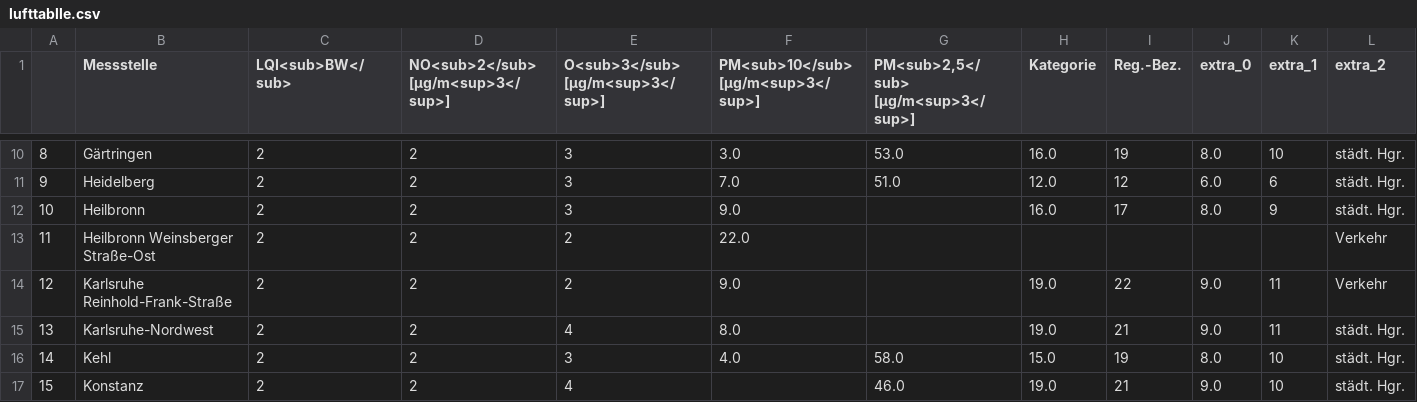
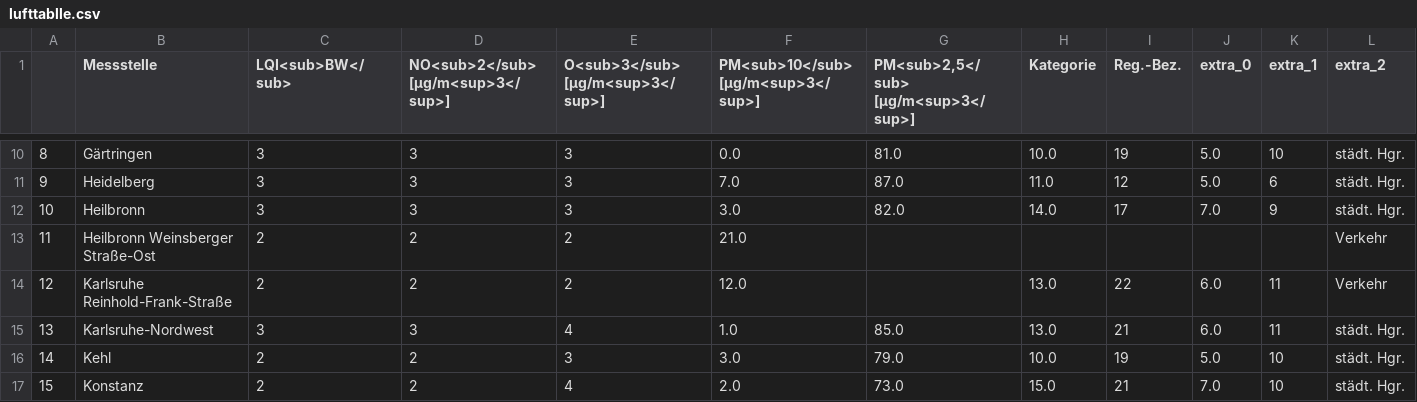
Before and after one commit to Sprossenboxer/feinstaub_bw, a CSV file: lufttablle.csv, drawn as a sheet; only a part is shown, gaps mark what is left out; the diff covers the shown part only; the diff names each change by its address in the sheet, - before the commit and + after, or states it on an @@ line.

```diff
--- a/lufttablle.csv
+++ b/lufttablle.csv
-C10:C12 (LQI<sub>BW</sub>): 2
+C10:C12 (LQI<sub>BW</sub>): 3
-D10:D12: 2
+D10:D12: 3
-F10: 3.0
+F10: 0.0
-G10: 53.0
+G10: 81.0
-H10 (Kategorie): 16.0
+H10 (Kategorie): 10.0
-J10 (extra_0): 8.0
+J10 (extra_0): 5.0
-G11: 51.0
+G11: 87.0
-H11 (Kategorie): 12.0
+H11 (Kategorie): 11.0
-J11 (extra_0): 6.0
+J11 (extra_0): 5.0
-F12: 9.0
+F12: 3.0
-G12: (empty)
+G12: 82.0
-H12 (Kategorie): 16.0
+H12 (Kategorie): 14.0
-J12 (extra_0): 8.0
+J12 (extra_0): 7.0
-F13: 22.0
+F13: 21.0
-F14: 9.0
+F14: 12.0
-H14:H15 (Kategorie): 19.0
+H14:H15 (Kategorie): 13.0
-J14:J15 (extra_0): 9.0
+J14:J15 (extra_0): 6.0
-C15 (LQI<sub>BW</sub>): 2
+C15 (LQI<sub>BW</sub>): 3
-D15: 2
+D15: 3
-F15: 8.0
+F15: 1.0
-G15: (empty)
+G15: 85.0
-F16: 4.0
+F16: 3.0
-G16: 58.0
+G16: 79.0
-H16 (Kategorie): 15.0
+H16 (Kategorie): 10.0
-J16 (extra_0): 8.0
+J16 (extra_0): 5.0
-F17: (empty)
+F17: 2.0
-G17: 46.0
+G17: 73.0
-H17 (Kategorie): 19.0
+H17 (Kategorie): 15.0
-J17 (extra_0): 9.0
+J17 (extra_0): 7.0
```
Also changed, not shown: 125 edited cells elsewhere in this file.
